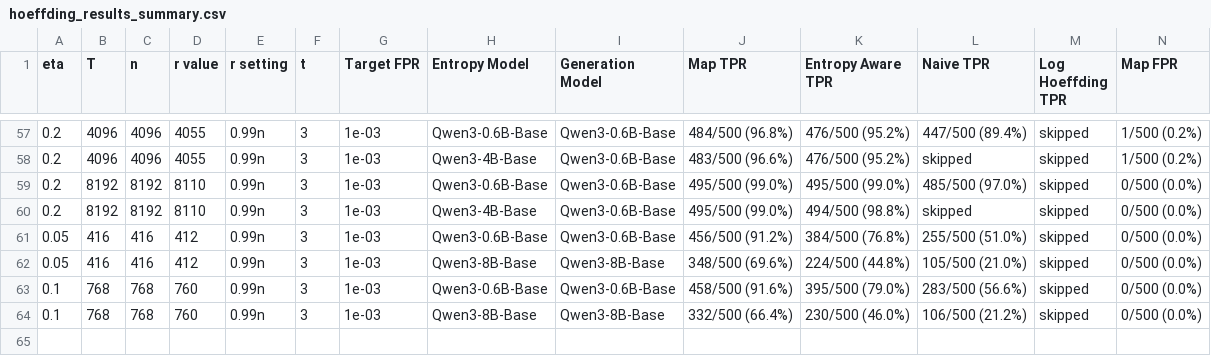
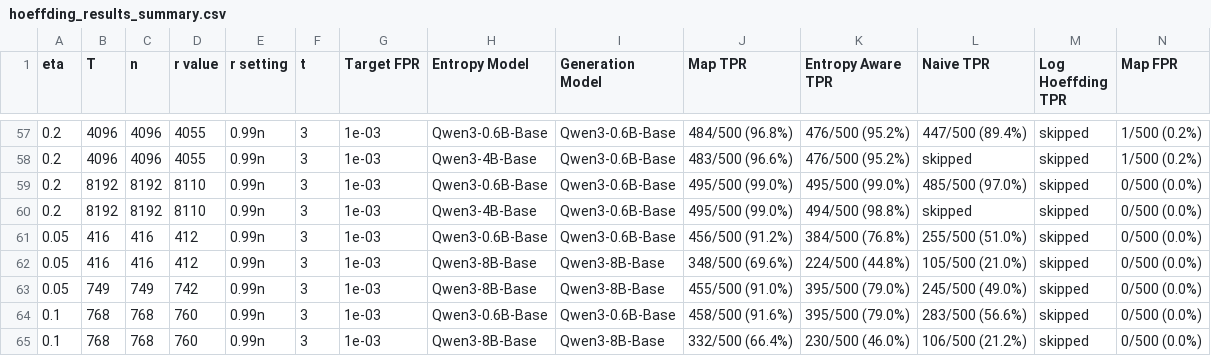
Before and after one commit to Anurag461/Pseudorandom-Code-Watermark, a CSV file: hoeffding_results_summary.csv, drawn as a sheet; only a part is shown, gaps mark what is left out; rows hold the shown columns only; the diff names each change by its address in the sheet, - before the commit and + after, or states it on an @@ line.

Commit message:
Record 91% MAP TPR for 8B eta 0.05 n749

```diff
--- a/hoeffding_results_summary.csv
+++ b/hoeffding_results_summary.csv
+row 63: 0.05 | 749 | 749 | 742 | 0.99n | 3 | 1e-03 | Qwen3-8B-Base | Qwen3-8B-Base | 455/500 (91.0%) | 395/500 (79.0%) | 245/500 (49.0%) | skipped | 0/500 (0.0%)
```
